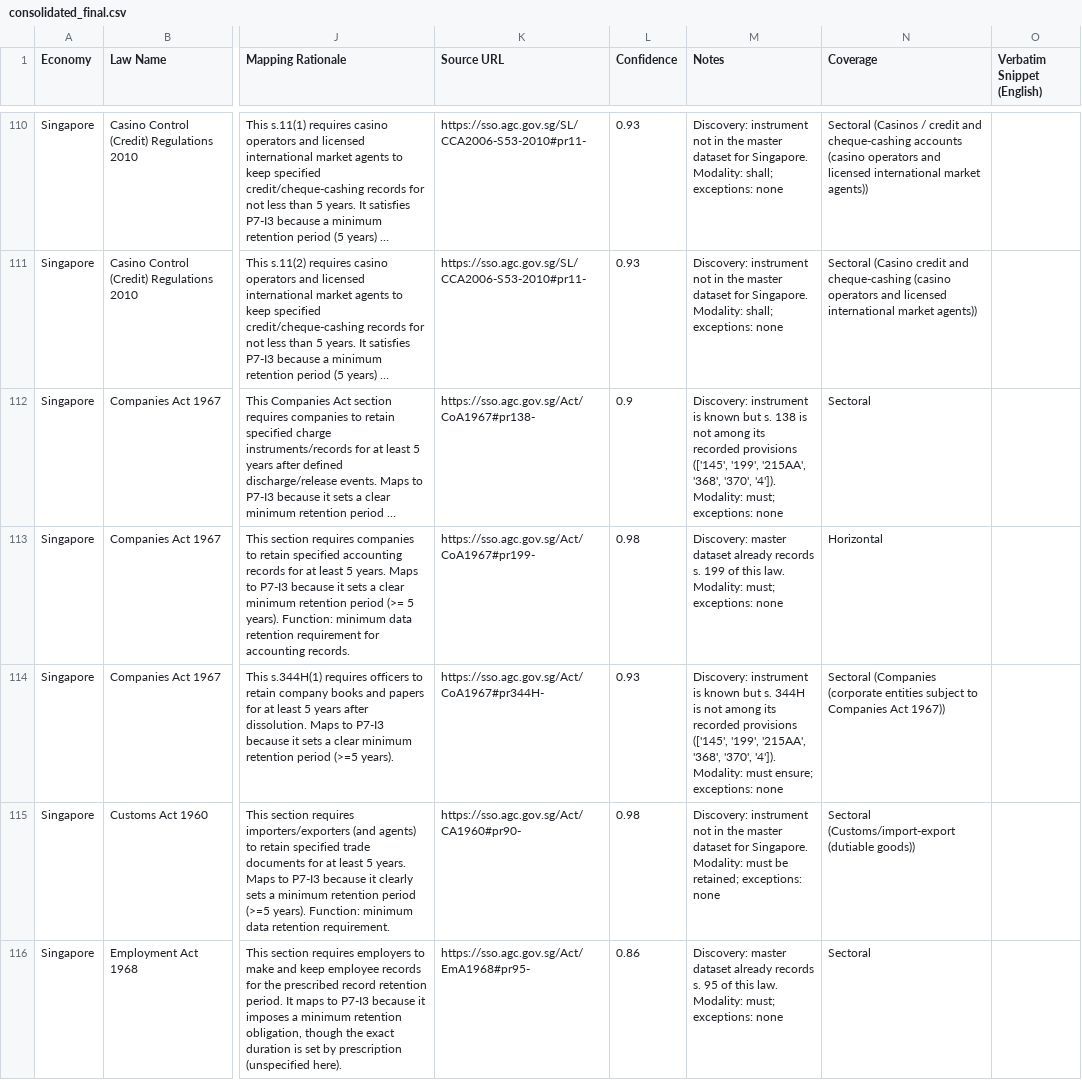
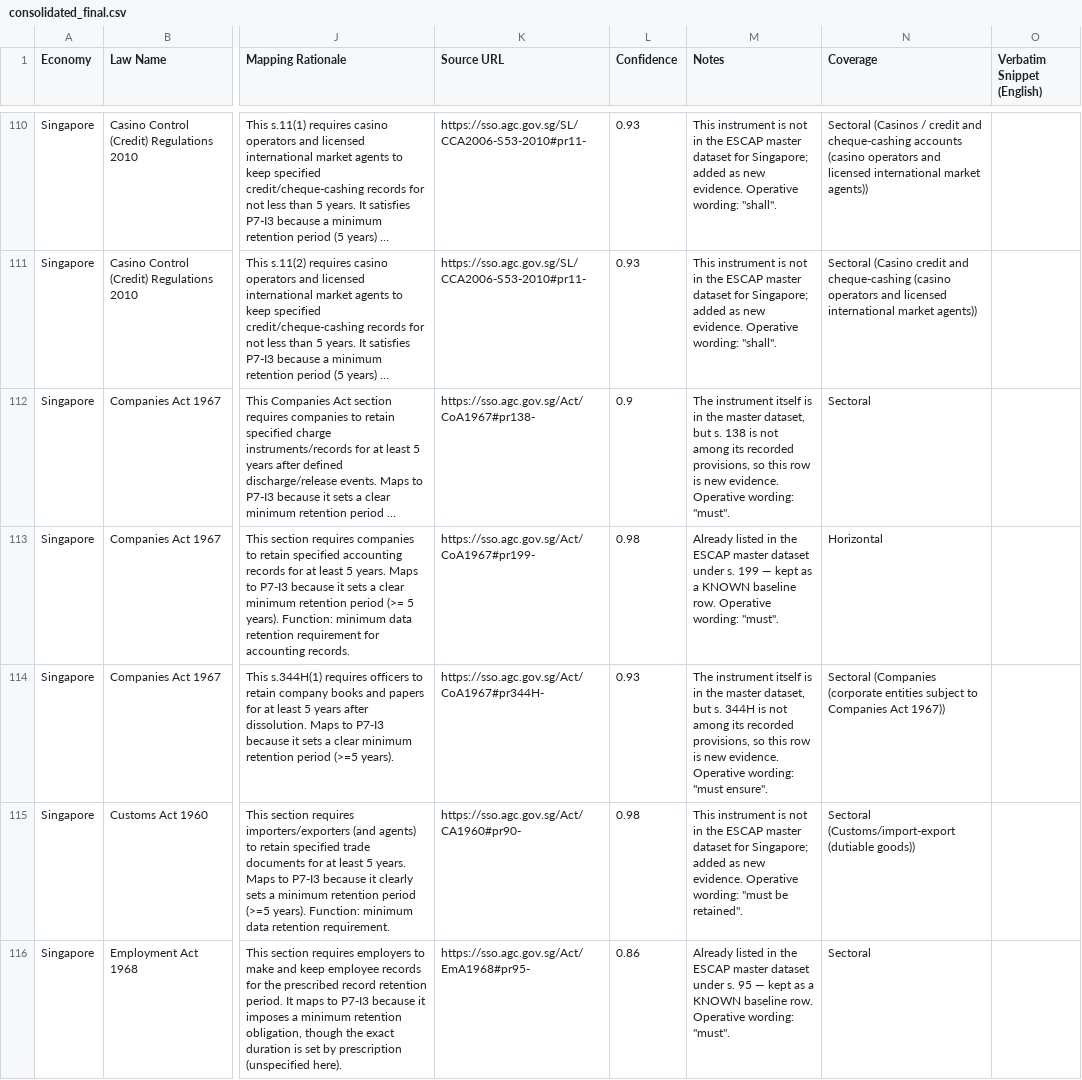
Before and after one commit to nafew0/clausechain-escap, a CSV file: engine/submission/consolidated_final.csv, drawn as a sheet; only a part is shown, gaps mark what is left out; long unchanged cells end in …; the diff covers the shown part only; the diff names each change by its address in the sheet, - before the commit and + after, or states it on an @@ line.

Commit message:
Notes column rewritten in plain reviewer language (same 144 rows, decisions unchanged)

```diff
--- a/engine/submission/consolidated_final.csv
+++ b/engine/submission/consolidated_final.csv
-M110:M111 (Notes): Discovery: instrument not in the master dataset for Singapore. Modality: shall; exceptions: none
+M110:M111 (Notes): This instrument is not in the ESCAP master dataset for Singapore; added as new evidence. Operative wording: "shall".
-M112 (Notes): Discovery: instrument is known but s. 138 is not among its recorded provisions (['145', '199', '215AA', '368', '370', '4']). Modality: must; exceptions: none
+M112 (Notes): The instrument itself is in the master dataset, but s. 138 is not among its recorded provisions, so this row is new evidence. Operative wording: "must".
-M113 (Notes): Discovery: master dataset already records s. 199 of this law. Modality: must; exceptions: none
+M113 (Notes): Already listed in the ESCAP master dataset under s. 199 — kept as a KNOWN baseline row. Operative wording: "must".
-M114 (Notes): Discovery: instrument is known but s. 344H is not among its recorded provisions (['145', '199', '215AA', '368', '370', '4']). Modality: must ensure; exceptions: none
+M114 (Notes): The instrument itself is in the master dataset, but s. 344H is not among its recorded provisions, so this row is new evidence. Operative wording: "must ensure".
-M115 (Notes): Discovery: instrument not in the master dataset for Singapore. Modality: must be retained; exceptions: none
+M115 (Notes): This instrument is not in the ESCAP master dataset for Singapore; added as new evidence. Operative wording: "must be retained".
-M116 (Notes): Discovery: master dataset already records s. 95 of this law. Modality: must; exceptions: none
+M116 (Notes): Already listed in the ESCAP master dataset under s. 95 — kept as a KNOWN baseline row. Operative wording: "must".
```
Also changed, not shown: 137 edited cells elsewhere in this file, 2 other files.
